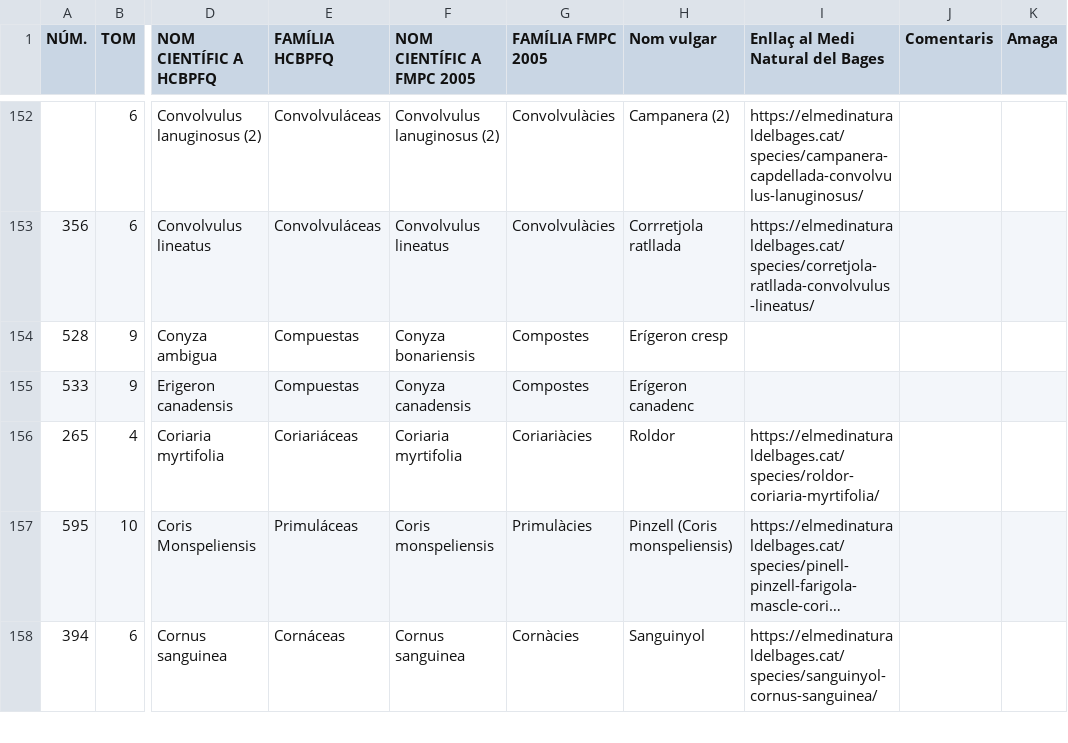
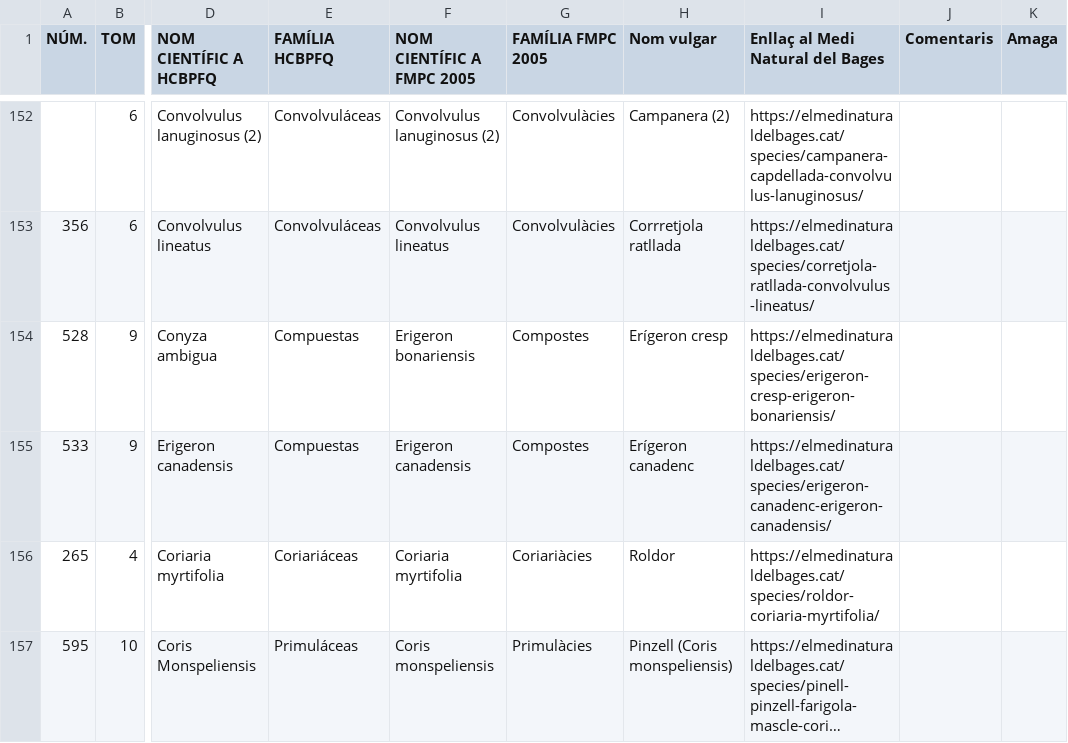
Before and after one commit to estevebadia/herbari, a CSV file: public/herbari.csv, drawn as a sheet; only a part is shown, gaps mark what is left out; the shorter side is filled out with more unchanged rows; long unchanged cells end in …; the diff names each change by its address in the sheet, - before the commit and + after, or states it on an @@ line.

Commit message:
Add files via upload

```diff
--- a/public/herbari.csv
+++ b/public/herbari.csv
-F154 (NOM CIENTÍFIC A FMPC 2005): Conyza bonariensis
+F154 (NOM CIENTÍFIC A FMPC 2005): Erigeron bonariensis
-I154 (Enllaç al Medi Natural del Bages): (empty)
+I154 (Enllaç al Medi Natural del Bages): https://elmedinaturaldelbages.cat/species/erigeron-cresp-erigeron-bonariensis/
-F155 (NOM CIENTÍFIC A FMPC 2005): Conyza canadensis
+F155 (NOM CIENTÍFIC A FMPC 2005): Erigeron canadensis
-I155 (Enllaç al Medi Natural del Bages): (empty)
+I155 (Enllaç al Medi Natural del Bages): https://elmedinaturaldelbages.cat/species/erigeron-canadenc-erigeron-canadensis/
```
